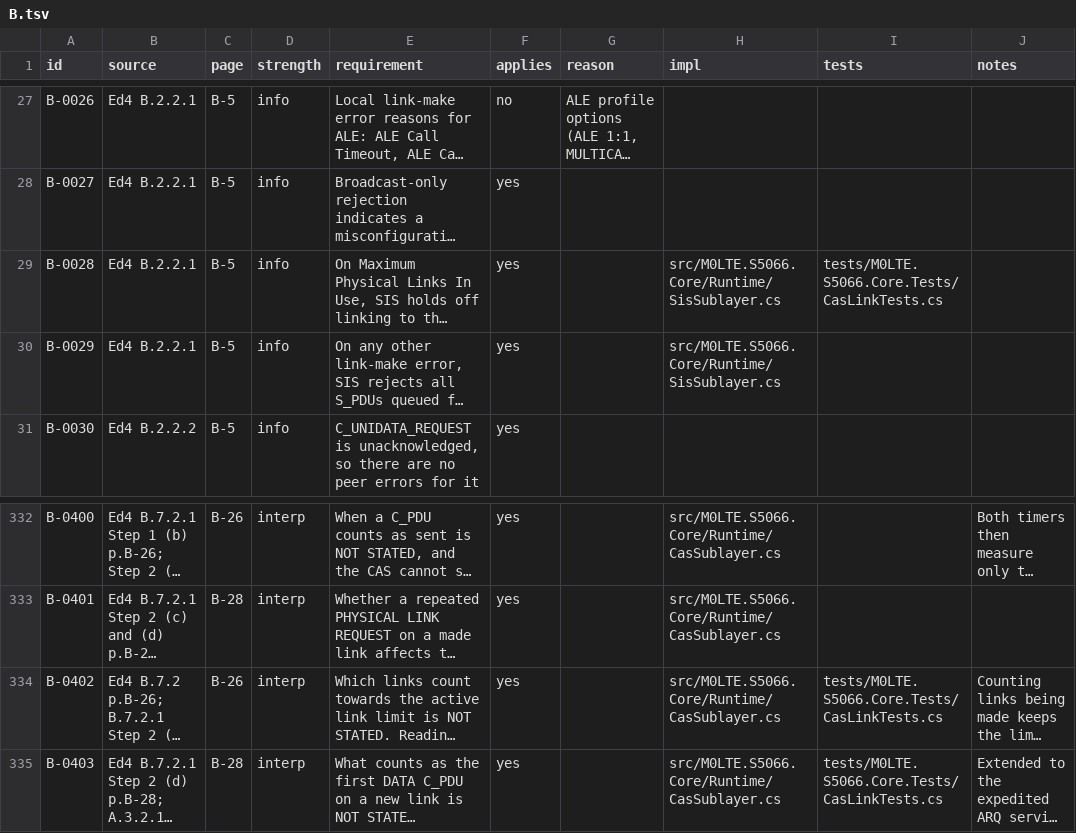
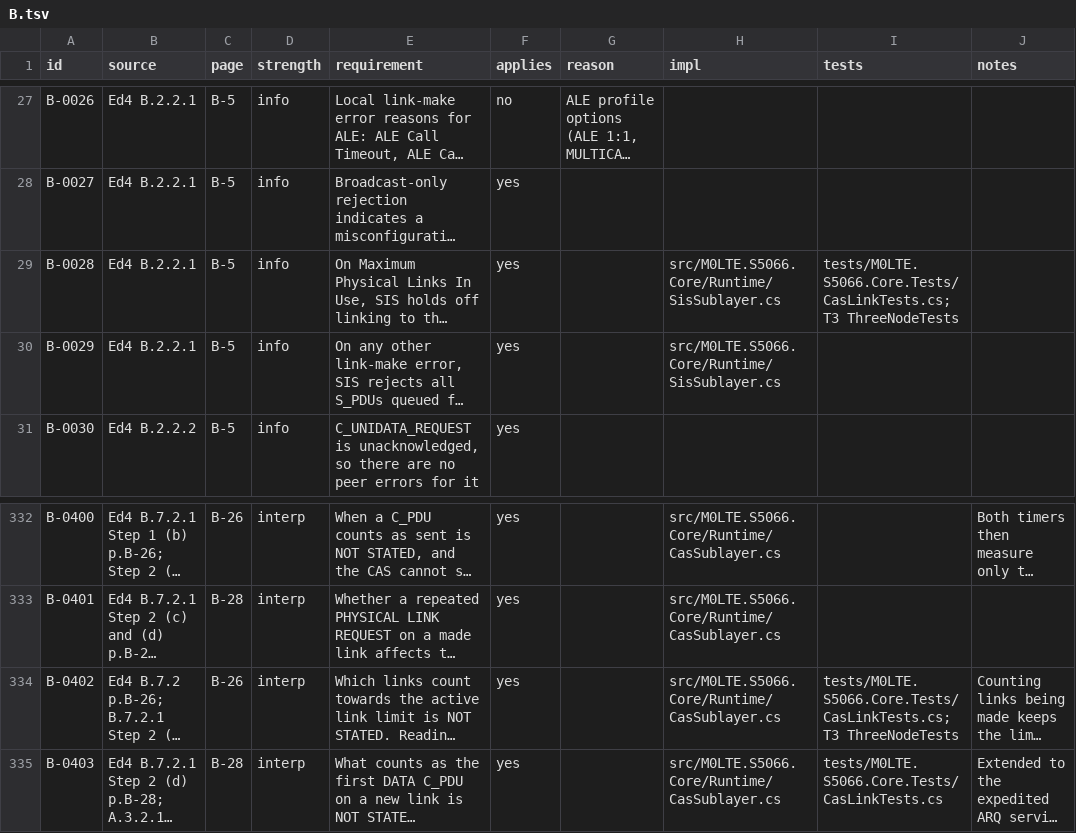
Before and after one commit to M0LTE/s5066-conformance, a TSV file: matrix/B.tsv, drawn as a sheet; only a part is shown, gaps mark what is left out; long unchanged cells end in …; the diff names each change by its address in the sheet, - before the commit and + after, or states it on an @@ line.

```diff
--- a/matrix/B.tsv
+++ b/matrix/B.tsv
-I29 (tests): tests/M0LTE.S5066.Core.Tests/CasLinkTests.cs
+I29 (tests): tests/M0LTE.S5066.Core.Tests/CasLinkTests.cs; T3 ThreeNodeTests
-I334 (tests): tests/M0LTE.S5066.Core.Tests/CasLinkTests.cs
+I334 (tests): tests/M0LTE.S5066.Core.Tests/CasLinkTests.cs; T3 ThreeNodeTests
```
Also changed, not shown: matrix/A.tsv, matrix/C.tsv, 1 other file.
